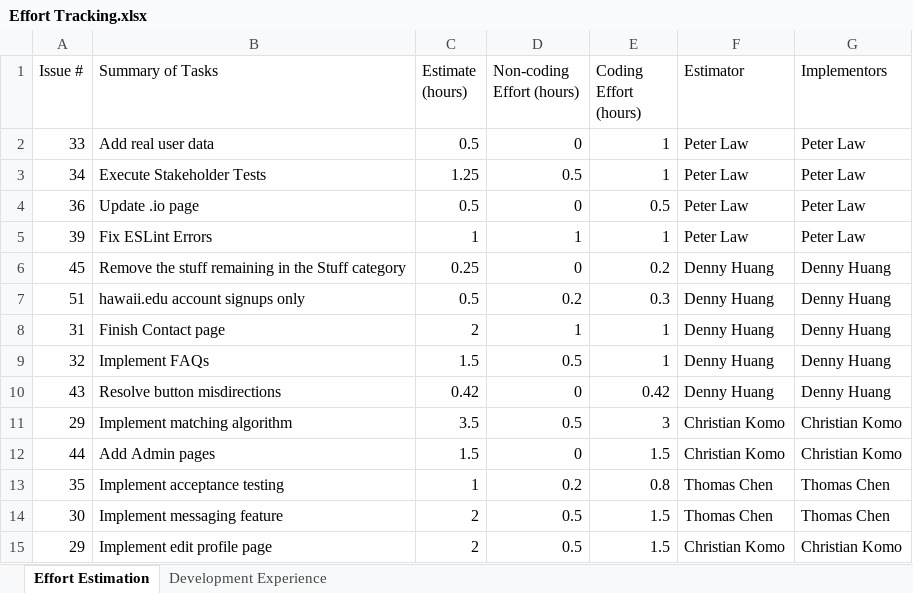
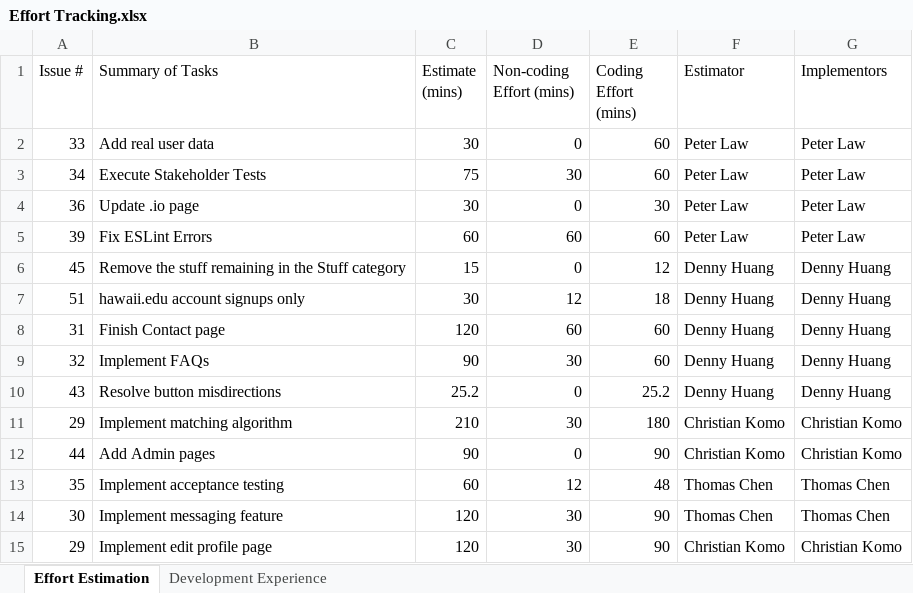
Before and after one commit to manoa-roomie-match/manoa-roomie-match.github.io, an Excel workbook: Effort Tracking.xlsx, sheet Effort Estimation, drawn as a sheet; only a part is shown; values as stored, in another font and other column widths than the file's, no borders; charts and pictures not drawn; the diff covers the shown part only; the diff names each change by its address in the sheet, - before the commit and + after, or states it on an @@ line.

Commit message:
Add files via upload

```diff
--- a/Effort Tracking.xlsx (sheet Effort Estimation)
+++ b/Effort Tracking.xlsx (sheet Effort Estimation)
-C1: Estimate (hours)
+C1: Estimate (mins)
-D1: Non-coding Effort (hours)
+D1: Non-coding Effort (mins)
-E1: Coding Effort (hours)
+E1: Coding Effort (mins)
-C2 (Estimate (mins)): 0.5
+C2 (Estimate (mins)): 30
-E2:E3 (Coding Effort (mins)): 1
+E2:E3 (Coding Effort (mins)): 60
-C3 (Estimate (mins)): 1.25
+C3 (Estimate (mins)): 75
-D3 (Non-coding Effort (mins)): 0.5
+D3 (Non-coding Effort (mins)): 30
-C4 (Estimate (mins)): 0.5
+C4 (Estimate (mins)): 30
-E4 (Coding Effort (mins)): 0.5
+E4 (Coding Effort (mins)): 30
-C5 (Estimate (mins)): 1
+C5 (Estimate (mins)): 60
-D5 (Non-coding Effort (mins)): 1
+D5 (Non-coding Effort (mins)): 60
-E5 (Coding Effort (mins)): 1
+E5 (Coding Effort (mins)): 60
-C6 (Estimate (mins)): 0.25
+C6 (Estimate (mins)): 15
-E6 (Coding Effort (mins)): 0.2
+E6 (Coding Effort (mins)): 12
-C7 (Estimate (mins)): 0.5
+C7 (Estimate (mins)): 30
-D7 (Non-coding Effort (mins)): 0.2
+D7 (Non-coding Effort (mins)): 12
-E7 (Coding Effort (mins)): 0.3
+E7 (Coding Effort (mins)): 18
-C8 (Estimate (mins)): 2
+C8 (Estimate (mins)): 120
-D8 (Non-coding Effort (mins)): 1
+D8 (Non-coding Effort (mins)): 60
-E8:E9 (Coding Effort (mins)): 1
+E8:E9 (Coding Effort (mins)): 60
-C9 (Estimate (mins)): 1.5
+C9 (Estimate (mins)): 90
-D9 (Non-coding Effort (mins)): 0.5
+D9 (Non-coding Effort (mins)): 30
-C10 (Estimate (mins)): 0.42
+C10 (Estimate (mins)): 25.2
-E10 (Coding Effort (mins)): 0.42
+E10 (Coding Effort (mins)): 25.2
-C11 (Estimate (mins)): 3.5
+C11 (Estimate (mins)): 210
-D11 (Non-coding Effort (mins)): 0.5
+D11 (Non-coding Effort (mins)): 30
-E11 (Coding Effort (mins)): 3
+E11 (Coding Effort (mins)): 180
-C12 (Estimate (mins)): 1.5
+C12 (Estimate (mins)): 90
-E12 (Coding Effort (mins)): 1.5
+E12 (Coding Effort (mins)): 90
-C13 (Estimate (mins)): 1
+C13 (Estimate (mins)): 60
-D13 (Non-coding Effort (mins)): 0.2
+D13 (Non-coding Effort (mins)): 12
-E13 (Coding Effort (mins)): 0.8
+E13 (Coding Effort (mins)): 48
-C14:C15 (Estimate (mins)): 2
+C14:C15 (Estimate (mins)): 120
-D14:D15 (Non-coding Effort (mins)): 0.5
+D14:D15 (Non-coding Effort (mins)): 30
-E14:E15 (Coding Effort (mins)): 1.5
+E14:E15 (Coding Effort (mins)): 90
```
Also changed, not shown: 8 edited cells elsewhere in this sheet.
